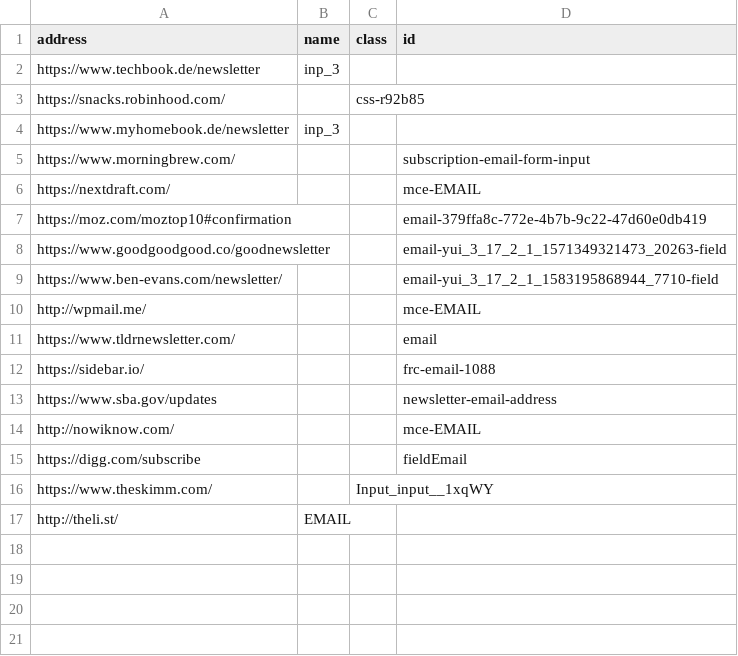
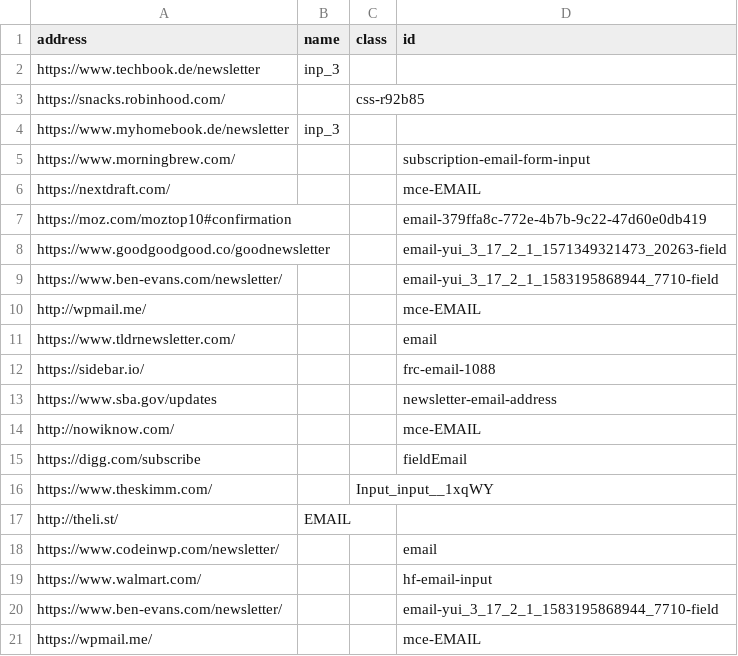
Before and after one commit to ShigShag/Python_Projects, a CSV file: Useless_Projects/E-Mail Bomber/specs.csv, drawn as a sheet; the diff names each change by its address in the sheet, - before the commit and + after, or states it on an @@ line.

```diff
--- a/Useless_Projects/E-Mail Bomber/specs.csv
+++ b/Useless_Projects/E-Mail Bomber/specs.csv
+row 18: https://www.codeinwp.com/newsletter/ |  |  | email
+row 19: https://www.walmart.com/ |  |  | hf-email-input
+row 20: https://www.ben-evans.com/newsletter/ |  |  | email-yui_3_17_2_1_1583195868944_7710-field
+row 21: https://wpmail.me/ |  |  | mce-EMAIL
```
Also changed, not shown: 8 other files.
